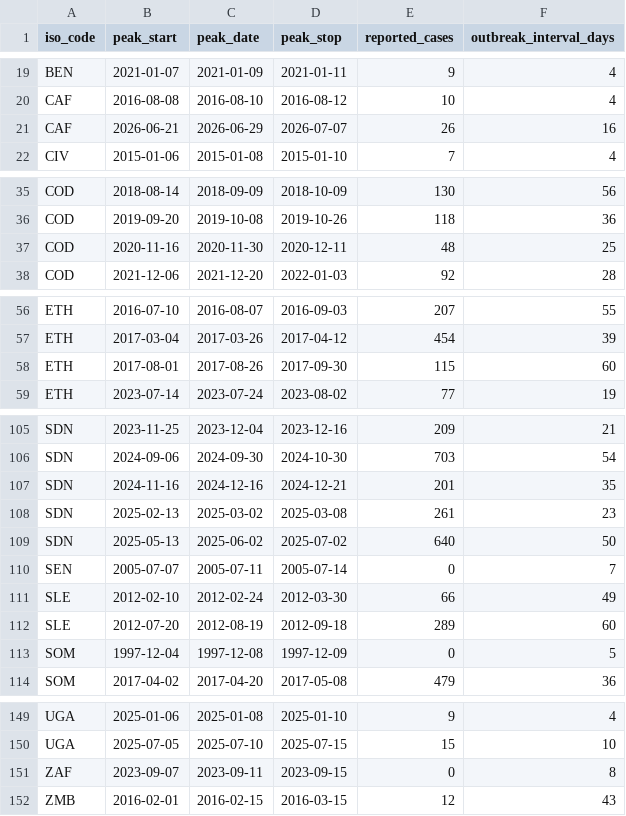
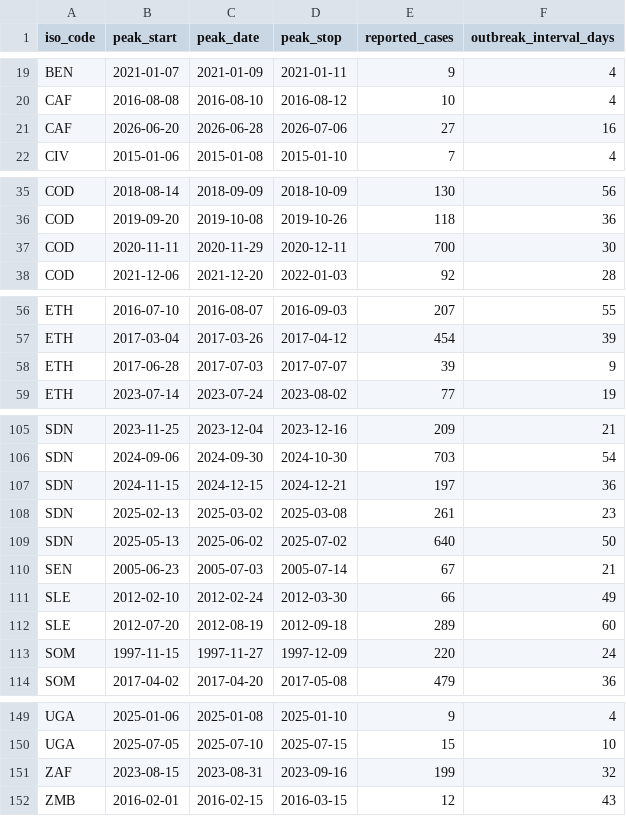
Before and after one commit to InstituteforDiseaseModeling/MOSAIC-pkg, a CSV file: model/input/param_epidemic_peaks.csv, drawn as a sheet; only a part is shown, gaps mark what is left out; the diff covers the shown part only.

```diff
--- a/model/input/param_epidemic_peaks.csv
+++ b/model/input/param_epidemic_peaks.csv
@@ -20,3 +20,3 @@
 "CAF",2016-08-08,2016-08-10,2016-08-12,10,4
-"CAF",2026-06-21,2026-06-29,2026-07-07,26,16
+"CAF",2026-06-20,2026-06-28,2026-07-06,27,16
 "CIV",2015-01-06,2015-01-08,2015-01-10,7,4
@@ -36,3 +36,3 @@
 "COD",2019-09-20,2019-10-08,2019-10-26,118,36
-"COD",2020-11-16,2020-11-30,2020-12-11,48,25
+"COD",2020-11-11,2020-11-29,2020-12-11,700,30
 "COD",2021-12-06,2021-12-20,2022-01-03,92,28
@@ -57,3 +57,3 @@
 "ETH",2017-03-04,2017-03-26,2017-04-12,454,39
-"ETH",2017-08-01,2017-08-26,2017-09-30,115,60
+"ETH",2017-06-28,2017-07-03,2017-07-07,39,9
 "ETH",2023-07-14,2023-07-24,2023-08-02,77,19
@@ -106,9 +106,9 @@
 "SDN",2024-09-06,2024-09-30,2024-10-30,703,54
-"SDN",2024-11-16,2024-12-16,2024-12-21,201,35
+"SDN",2024-11-15,2024-12-15,2024-12-21,197,36
 "SDN",2025-02-13,2025-03-02,2025-03-08,261,23
 "SDN",2025-05-13,2025-06-02,2025-07-02,640,50
-"SEN",2005-07-07,2005-07-11,2005-07-14,0,7
+"SEN",2005-06-23,2005-07-03,2005-07-14,67,21
 "SLE",2012-02-10,2012-02-24,2012-03-30,66,49
 "SLE",2012-07-20,2012-08-19,2012-09-18,289,60
-"SOM",1997-12-04,1997-12-08,1997-12-09,0,5
+"SOM",1997-11-15,1997-11-27,1997-12-09,220,24
 "SOM",2017-04-02,2017-04-20,2017-05-08,479,36
@@ -150,3 +150,3 @@
 "UGA",2025-07-05,2025-07-10,2025-07-15,15,10
-"ZAF",2023-09-07,2023-09-11,2023-09-15,0,8
+"ZAF",2023-08-15,2023-08-31,2023-09-16,199,32
 "ZMB",2016-02-01,2016-02-15,2016-03-15,12,43
```
Also changed, not shown: 6 edited cells elsewhere in this file, 8 other files.
